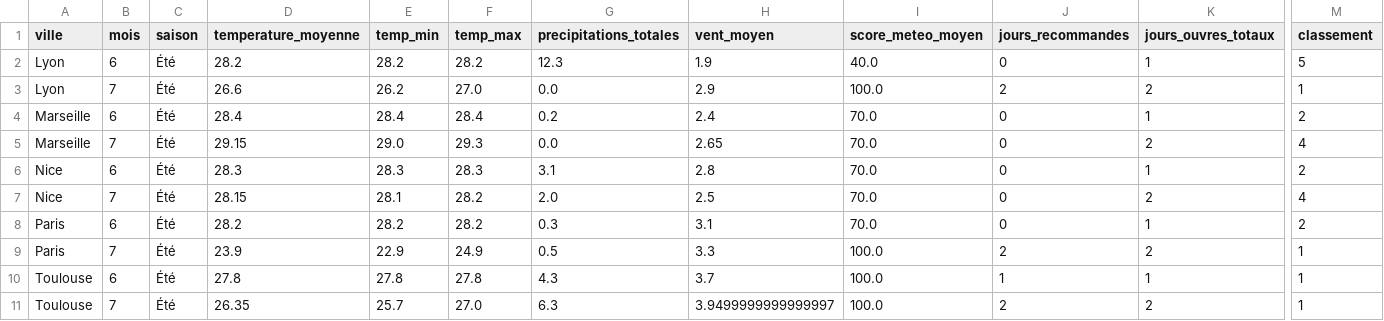
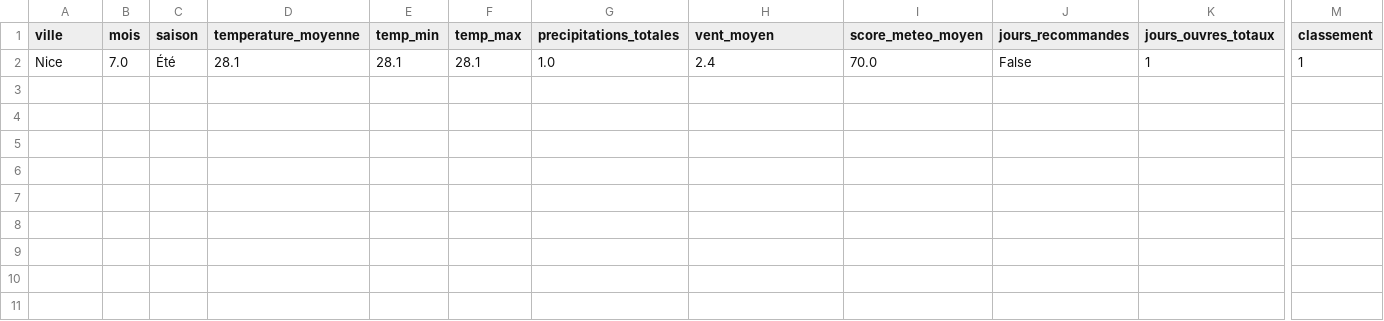
Before and after one commit to Mihajatiana-dev/DONNEES2-dashboard-meteo, a CSV file: dags/data/final/tourism_recommendations.csv, drawn as a sheet; only a part is shown, gaps mark what is left out; removed rows and columns are numbered as before the commit, all else as after; rows hold the shown columns only; the diff names each change by its address in the sheet, - before the commit and + after, or states it on an @@ line.

Commit message:
fix: new datas extracted

```diff
--- a/dags/data/final/tourism_recommendations.csv
+++ b/dags/data/final/tourism_recommendations.csv
-row 2: Lyon | 6 | Été | 28.2 | 28.2 | 28.2 | 12.3 | 1.9 | 40.0 | 0 | 1 | 5
-row 3: Lyon | 7 | Été | 26.6 | 26.2 | 27.0 | 0.0 | 2.9 | 100.0 | 2 | 2 | 1
-row 4: Marseille | 6 | Été | 28.4 | 28.4 | 28.4 | 0.2 | 2.4 | 70.0 | 0 | 1 | 2
-row 5: Marseille | 7 | Été | 29.15 | 29.0 | 29.3 | 0.0 | 2.65 | 70.0 | 0 | 2 | 4
-B2 (mois): 6
+B2 (mois): 7.0
-D2 (temperature_moyenne): 28.3
+D2 (temperature_moyenne): 28.1
-E2 (temp_min): 28.3
+E2 (temp_min): 28.1
-F2 (temp_max): 28.3
+F2 (temp_max): 28.1
-G2 (precipitations_totales): 3.1
+G2 (precipitations_totales): 1.0
-H2 (vent_moyen): 2.8
+H2 (vent_moyen): 2.4
-J2 (jours_recommandes): 0
+J2 (jours_recommandes): False
-M2 (classement): 2
+M2 (classement): 1
-row 7: Nice | 7 | Été | 28.15 | 28.1 | 28.2 | 2.0 | 2.5 | 70.0 | 0 | 2 | 4
-row 8: Paris | 6 | Été | 28.2 | 28.2 | 28.2 | 0.3 | 3.1 | 70.0 | 0 | 1 | 2
-row 9: Paris | 7 | Été | 23.9 | 22.9 | 24.9 | 0.5 | 3.3 | 100.0 | 2 | 2 | 1
-row 10: Toulouse | 6 | Été | 27.8 | 27.8 | 27.8 | 4.3 | 3.7 | 100.0 | 1 | 1 | 1
-row 11: Toulouse | 7 | Été | 26.35 | 25.7 | 27.0 | 6.3 | 3.9499999999999997 | 100.0 | 2 | 2 | 1
```
Also changed, not shown: dags/data/processed/cleaned_weather_2025-07-02.csv, dags/data/raw/2025-07-02/weather_Lyon.csv, 6 other files.
